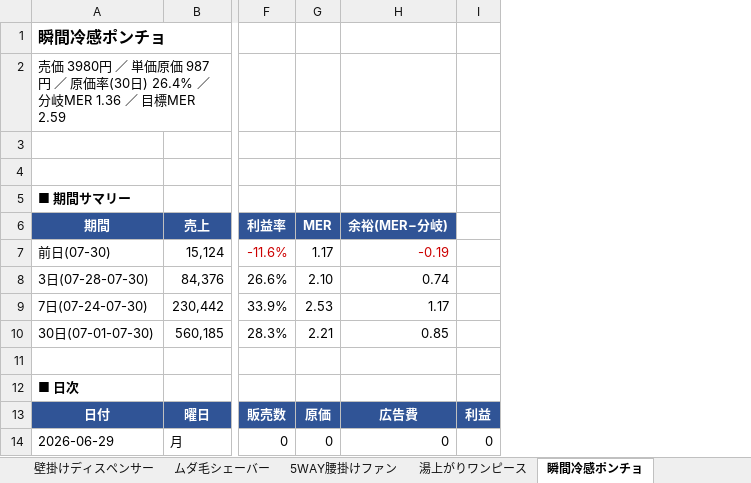
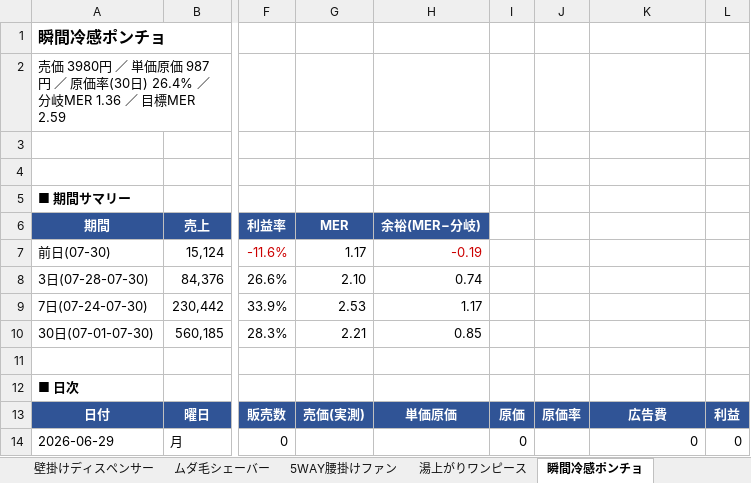
Before and after one commit to finracofficial-cmd/LOOana, an Excel workbook: data/reports/report-2026-07-31.xlsx, sheet 瞬間冷感ポンチョ, drawn as a sheet; only a part is shown, gaps mark what is left out; values as stored, in another font and other column widths than the file's, no borders; addresses are those after the commit; the diff names each change by its address in the sheet, - before the commit and + after, or states it on an @@ line.

```diff
--- a/data/reports/report-2026-07-31.xlsx (sheet 瞬間冷感ポンチョ)
+++ b/data/reports/report-2026-07-31.xlsx (sheet 瞬間冷感ポンチョ)
+column G, rows 6-13: MER | 1.17 | 2.10 | 2.53 | 2.21 |  |  | 売価(実測)
+column H, rows 6-13: 余裕(MER−分岐) | -0.19 | 0.74 | 1.17 | 0.85 |  |  | 単価原価
+column J, row 13: 原価率
-I6: MER
+I6: (empty)
-I6 fill: #305496
+I6 fill: none
-K6: 余裕(MER−分岐)
+K6: (empty)
-K6 fill: #305496
+K6 fill: none
-I7: 1.17
+I7: (empty)
-K7: -0.19
+K7: (empty)
-I8: 2.10
+I8: (empty)
-K8: 0.74
+K8: (empty)
-I9: 2.53
+I9: (empty)
-K9: 1.17
+K9: (empty)
-I10: 2.21
+I10: (empty)
-K10: 0.85
+K10: (empty)
```
Also changed, not shown: sheet 5WAY腰掛けファン, sheet ムダ毛シェーバー, sheet 卓上冷感クーラー, sheet バランスケアスリッパ, sheet 携帯電動シェーバー, sheet 健康サンダル, 12 more sheets, 2 other files.
